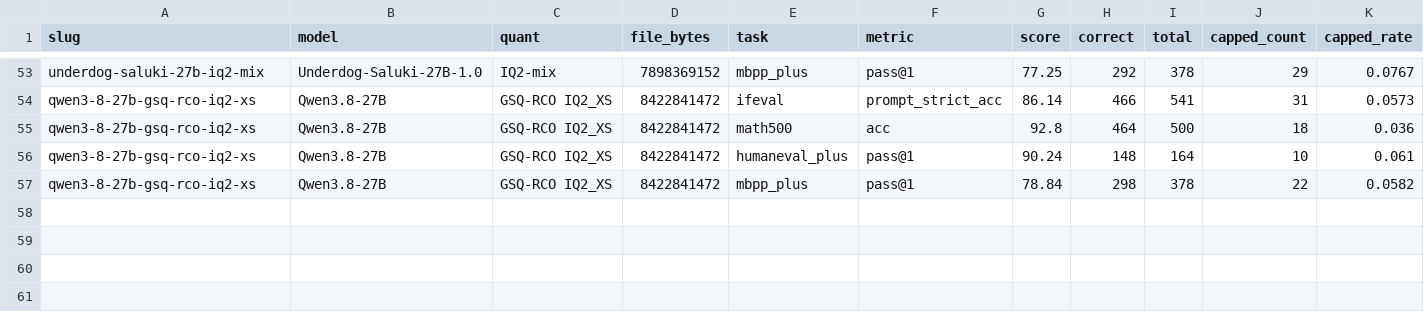
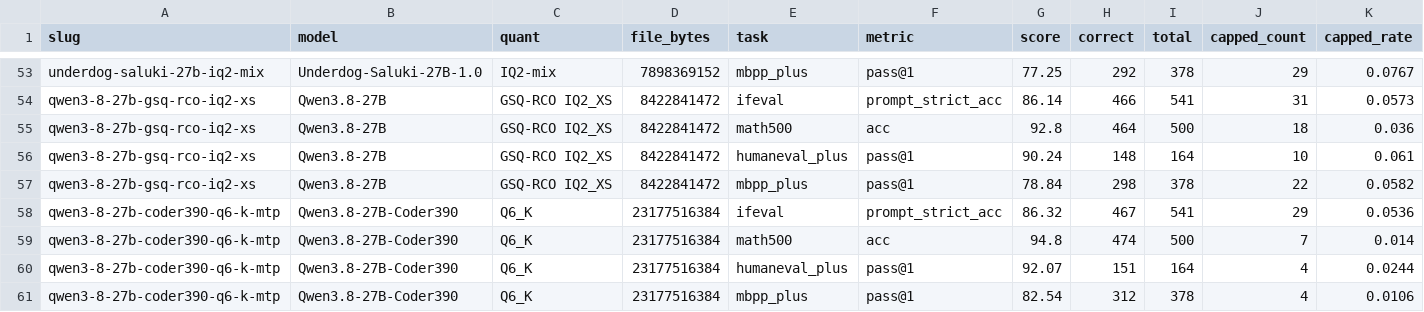
Before and after one commit to notwitcheer/llm-bench-rig, a CSV file: dataset/second_tier.csv, drawn as a sheet; only a part is shown, gaps mark what is left out; rows hold the shown columns only; the diff names each change by its address in the sheet, - before the commit and + after, or states it on an @@ line.

Commit message:
Qwen3.8-27B-Coder390 vs base Q6_K: second-tier think-on row, gpqa_thinkon ci row, report, chart

```diff
--- a/dataset/second_tier.csv
+++ b/dataset/second_tier.csv
+row 58: qwen3-8-27b-coder390-q6-k-mtp | Qwen3.8-27B-Coder390 | Q6_K | 23177516384 | ifeval | prompt_strict_acc | 86.32 | 467 | 541 | 29 | 0.0536
+row 59: qwen3-8-27b-coder390-q6-k-mtp | Qwen3.8-27B-Coder390 | Q6_K | 23177516384 | math500 | acc | 94.8 | 474 | 500 | 7 | 0.014
+row 60: qwen3-8-27b-coder390-q6-k-mtp | Qwen3.8-27B-Coder390 | Q6_K | 23177516384 | humaneval_plus | pass@1 | 92.07 | 151 | 164 | 4 | 0.0244
+row 61: qwen3-8-27b-coder390-q6-k-mtp | Qwen3.8-27B-Coder390 | Q6_K | 23177516384 | mbpp_plus | pass@1 | 82.54 | 312 | 378 | 4 | 0.0106
```
Also changed, not shown: dataset/board_ci.csv, 4 other files.
